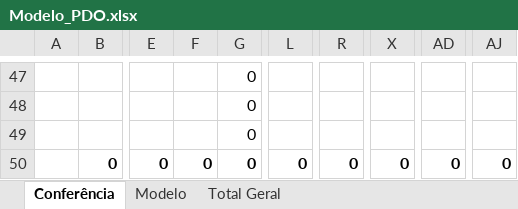
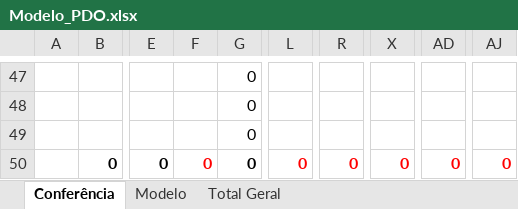
Before and after one commit to TI-ERG/ERG, an Excel workbook: Modelo_PDO.xlsx, sheet Conferência, drawn as a sheet; only a part is shown, gaps mark what is left out; values as stored, in another font and other column widths than the file's, no borders; conditional formats not drawn; the diff names each change by its address in the sheet, - before the commit and + after, or states it on an @@ line.

```diff
--- a/Modelo_PDO.xlsx (sheet Conferência)
+++ b/Modelo_PDO.xlsx (sheet Conferência)
-F50 text colour: black
+F50 text colour: #FF0000
-L50 text colour: black
+L50 text colour: #FF0000
-R50 text colour: black
+R50 text colour: #FF0000
-X50 text colour: black
+X50 text colour: #FF0000
-AD50 text colour: black
+AD50 text colour: #FF0000
-AJ50 text colour: black
+AJ50 text colour: #FF0000
```
Also changed, not shown: 2 other files.
